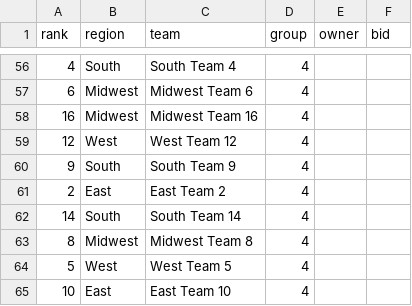
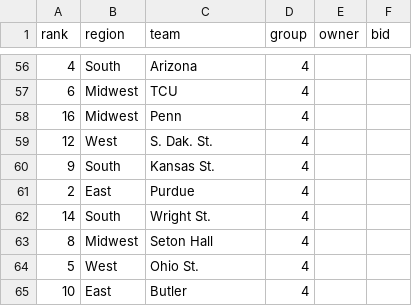
Before and after one commit to nielsenmarkus11/NCAAcalcutta, a CSV file: data/ncaa-random-teams.csv, drawn as a sheet; only a part is shown, gaps mark what is left out; the diff covers the shown part only.

Commit message:
Add team names to csvs.

```diff
--- a/data/ncaa-random-teams.csv
+++ b/data/ncaa-random-teams.csv
@@ -56,10 +56,10 @@
-4,"South","South Team 4",4,,
-6,"Midwest","Midwest Team 6",4,,
-16,"Midwest","Midwest Team 16",4,,
-12,"West","West Team 12",4,,
-9,"South","South Team 9",4,,
-2,"East","East Team 2",4,,
-14,"South","South Team 14",4,,
-8,"Midwest","Midwest Team 8",4,,
-5,"West","West Team 5",4,,
-10,"East","East Team 10",4,,
+4,"South","Arizona",4,,
+6,"Midwest","TCU",4,,
+16,"Midwest","Penn",4,,
+12,"West","S. Dak. St.",4,,
+9,"South","Kansas St.",4,,
+2,"East","Purdue",4,,
+14,"South","Wright St.",4,,
+8,"Midwest","Seton Hall",4,,
+5,"West","Ohio St.",4,,
+10,"East","Butler",4,,
```
Also changed, not shown: 54 edited cells elsewhere in this file, 1 other file.
